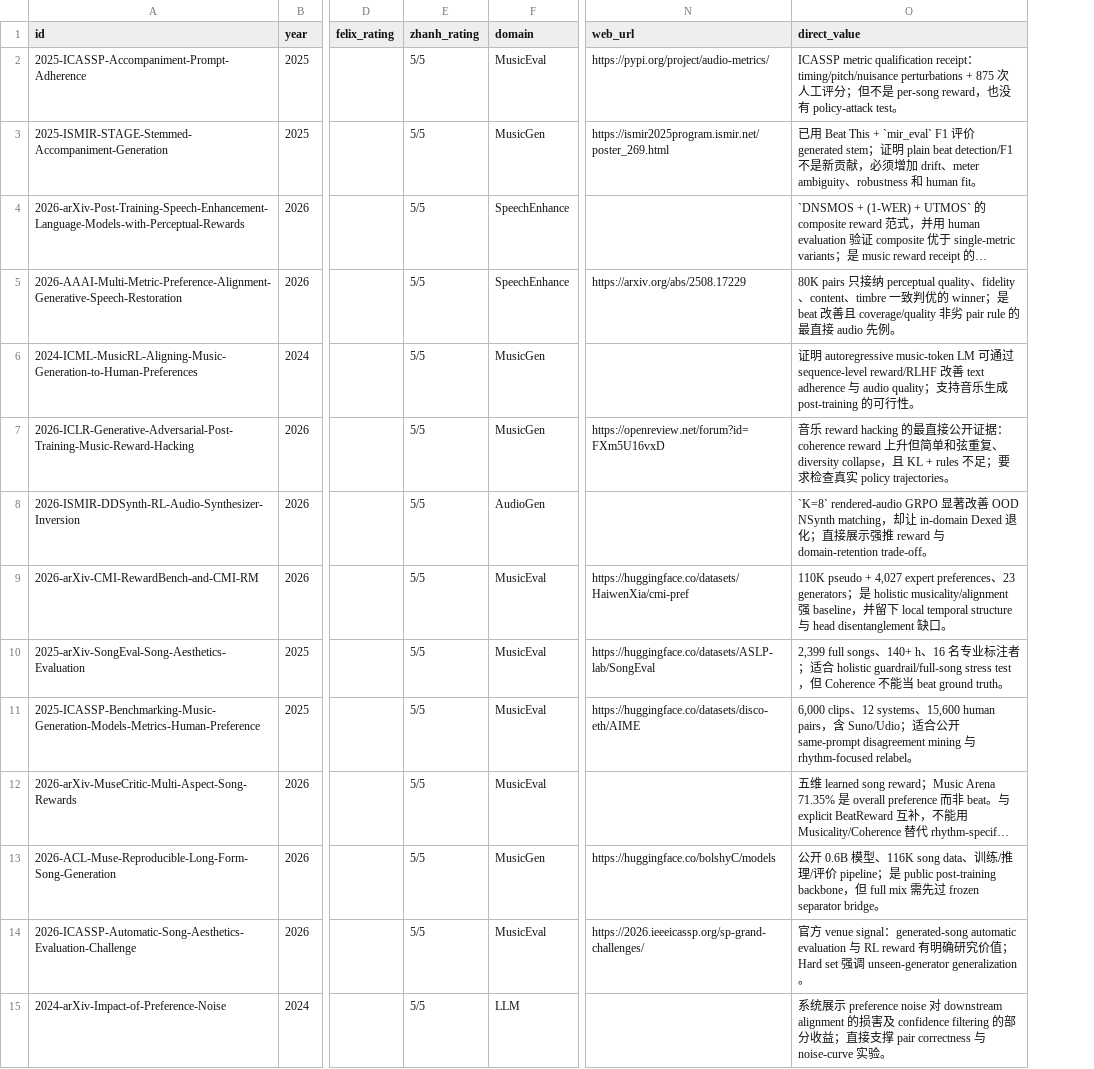
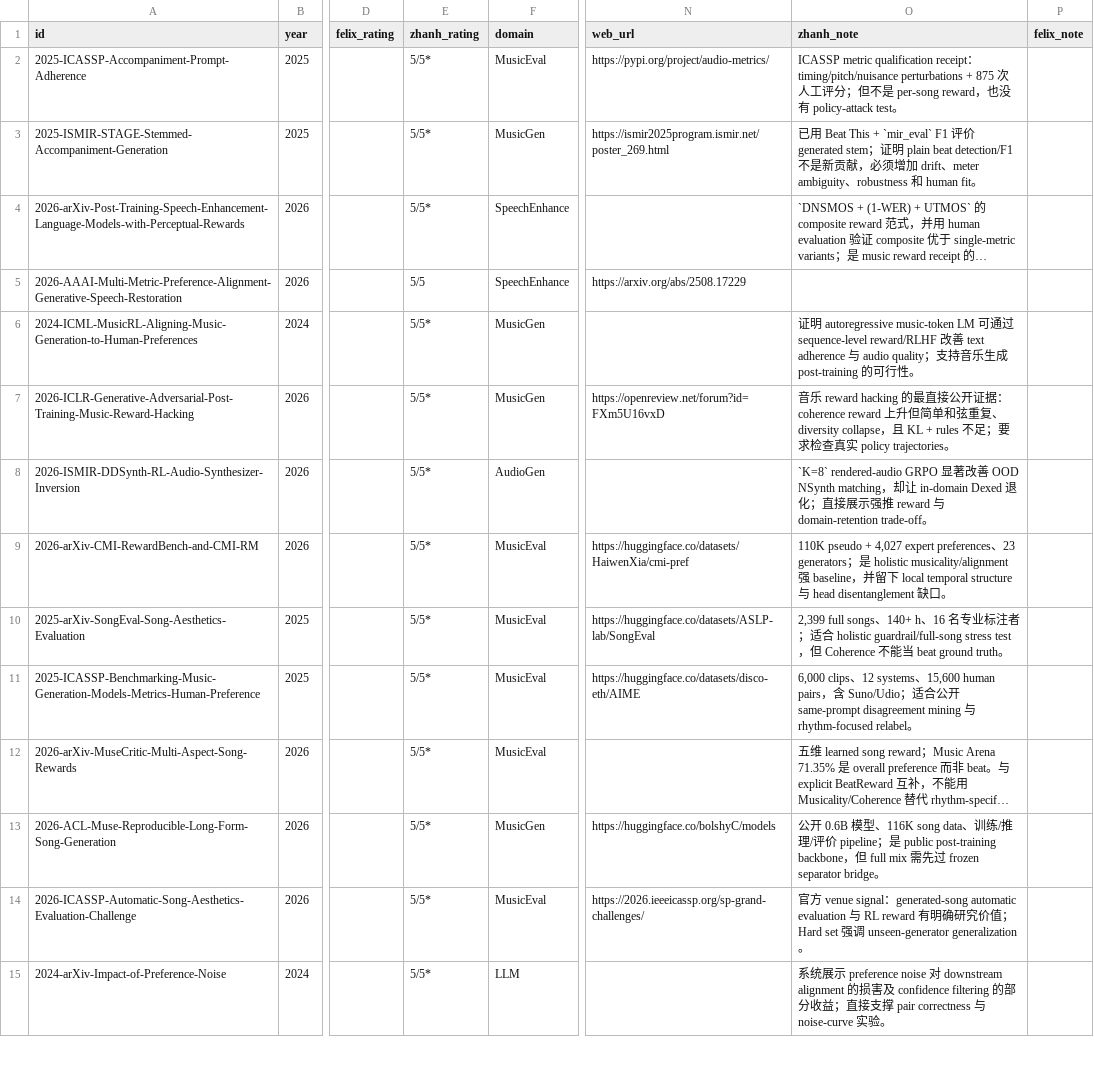
Before and after one commit to zhanh-he/RL-paper-reading, a CSV file: data/literature.csv, drawn as a sheet; only a part is shown, gaps mark what is left out; long unchanged cells end in …; the diff covers the shown part only; the diff names each change by its address in the sheet, - before the commit and + after, or states it on an @@ line.

```diff
--- a/data/literature.csv
+++ b/data/literature.csv
+column P (felix_note), empty
-O1: direct_value
+O1: zhanh_note
-E2:E4 (zhanh_rating): 5/5
+E2:E4 (zhanh_rating): 5/5*
-O5 (zhanh_note): 80K pairs 只接纳 perceptual quality、fidelity、content、timbre 一致判优的 winner；是 beat 改善且 coverage/quality 非劣 pair rule 的最直接 audio 先例。
+O5 (zhanh_note): (empty)
-E6:E15 (zhanh_rating): 5/5
+E6:E15 (zhanh_rating): 5/5*
```
Also changed, not shown: 7 added rows and 50 edited cells elsewhere in this file, 11 other files.
